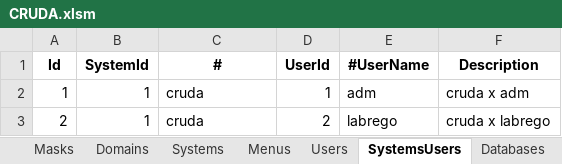
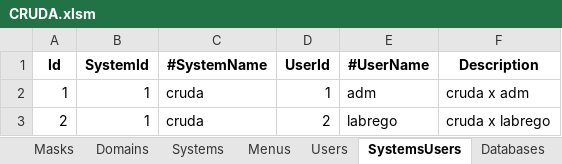
Before and after one commit to joaolabrego/CRUDEX, an Excel workbook: CRUDA/Assets/CRUDA.xlsm, sheet SystemsUsers, drawn as a sheet; values as stored, in another font and other column widths than the file's, no borders; the diff names each change by its address in the sheet, - before the commit and + after, or states it on an @@ line.

```diff
--- a/CRUDA/Assets/CRUDA.xlsm (sheet SystemsUsers)
+++ b/CRUDA/Assets/CRUDA.xlsm (sheet SystemsUsers)
-C1: #
+C1: #SystemName
```
Also changed, not shown: sheet Relationshipkeys, sheet Relationships, 3 other files.
